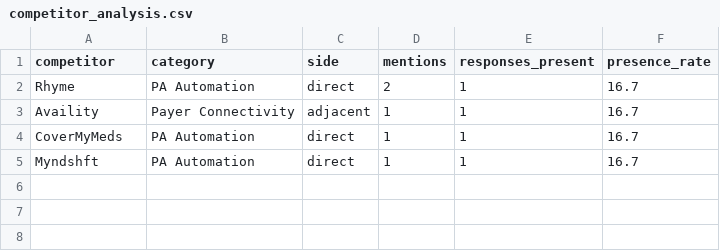
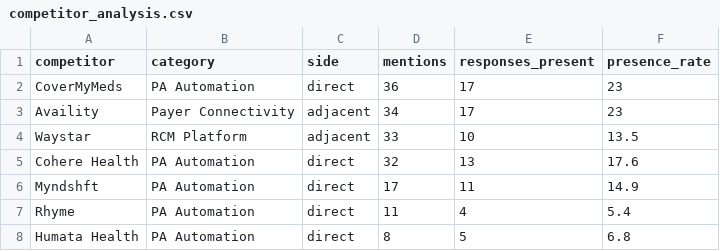
Before and after one commit to amarpreet-cyber/GEO, a CSV file: web/data/output/normalized/competitor_analysis.csv, drawn as a sheet.

```diff
--- a/web/data/output/normalized/competitor_analysis.csv
+++ b/web/data/output/normalized/competitor_analysis.csv
@@ -1,5 +1,8 @@
 competitor,category,side,mentions,responses_present,presence_rate
-Rhyme,PA Automation,direct,2,1,16.7
-Availity,Payer Connectivity,adjacent,1,1,16.7
-CoverMyMeds,PA Automation,direct,1,1,16.7
-Myndshft,PA Automation,direct,1,1,16.7
+CoverMyMeds,PA Automation,direct,36,17,23
+Availity,Payer Connectivity,adjacent,34,17,23
+Waystar,RCM Platform,adjacent,33,10,13.5
+Cohere Health,PA Automation,direct,32,13,17.6
+Myndshft,PA Automation,direct,17,11,14.9
+Rhyme,PA Automation,direct,11,4,5.4
+Humata Health,PA Automation,direct,8,5,6.8
```
Also changed, not shown: web/data/output/normalized/citations.csv, 25 other files.
